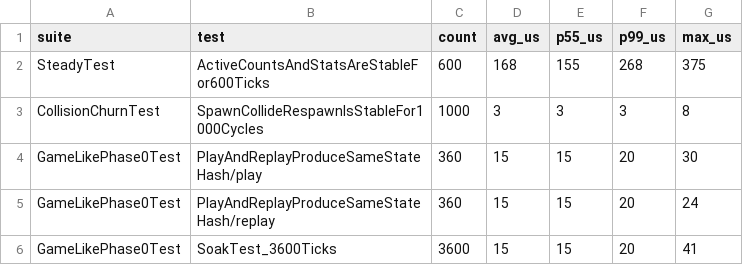
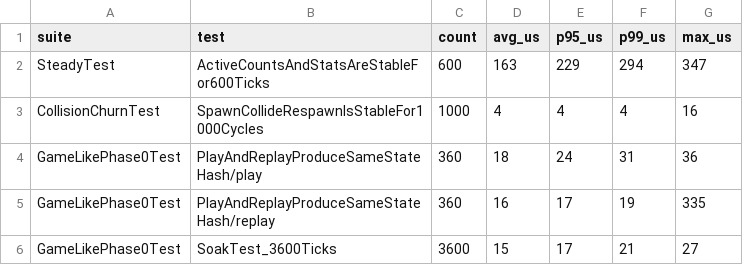
Before and after one commit to rukaszz/project-zimovka, a CSV file: bench_results/timing.csv, drawn as a sheet.

Commit message:
Start phase1 and organised the CMakeLists

```diff
--- a/bench_results/timing.csv
+++ b/bench_results/timing.csv
@@ -1,6 +1,6 @@
-suite,test,count,avg_us,p55_us,p99_us,max_us
-SteadyTest,ActiveCountsAndStatsAreStableFor600Ticks,600,168,155,268,375
-CollisionChurnTest,SpawnCollideRespawnIsStableFor1000Cycles,1000,3,3,3,8
-GameLikePhase0Test,PlayAndReplayProduceSameStateHash/play,360,15,15,20,30
-GameLikePhase0Test,PlayAndReplayProduceSameStateHash/replay,360,15,15,20,24
-GameLikePhase0Test,SoakTest_3600Ticks,3600,15,15,20,41
+suite,test,count,avg_us,p95_us,p99_us,max_us
+SteadyTest,ActiveCountsAndStatsAreStableFor600Ticks,600,163,229,294,347
+CollisionChurnTest,SpawnCollideRespawnIsStableFor1000Cycles,1000,4,4,4,16
+GameLikePhase0Test,PlayAndReplayProduceSameStateHash/play,360,18,24,31,36
+GameLikePhase0Test,PlayAndReplayProduceSameStateHash/replay,360,16,17,19,335
+GameLikePhase0Test,SoakTest_3600Ticks,3600,15,17,21,27
```
Also changed, not shown: 13 other files.
